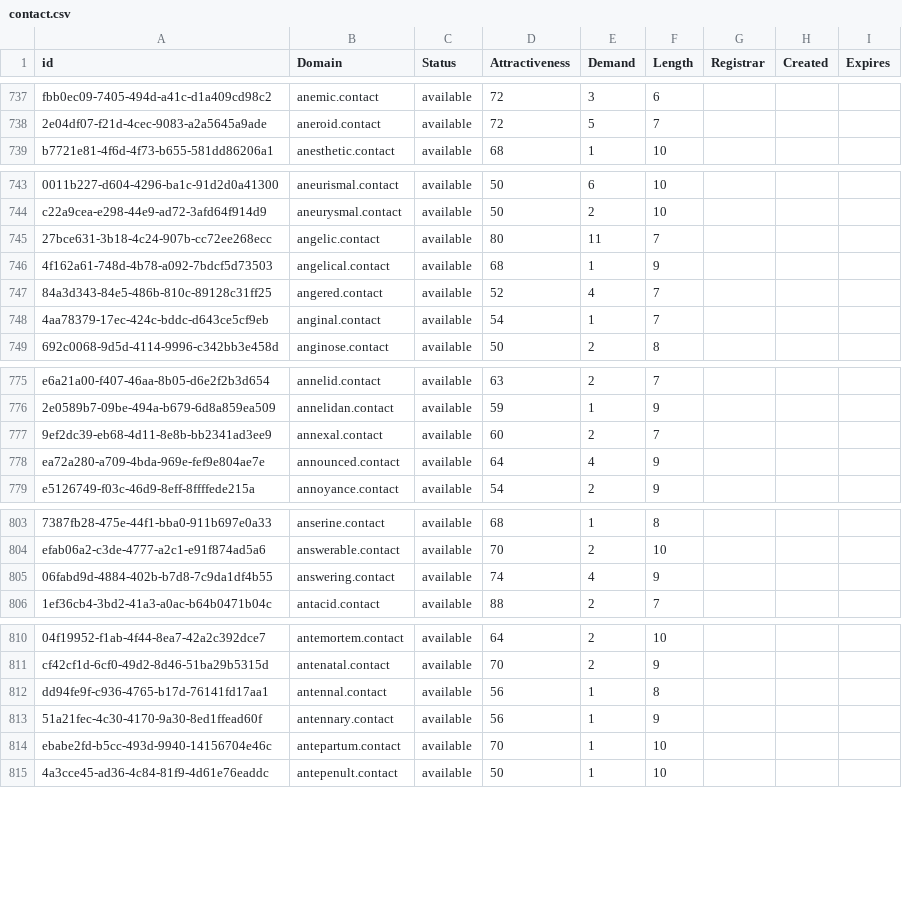
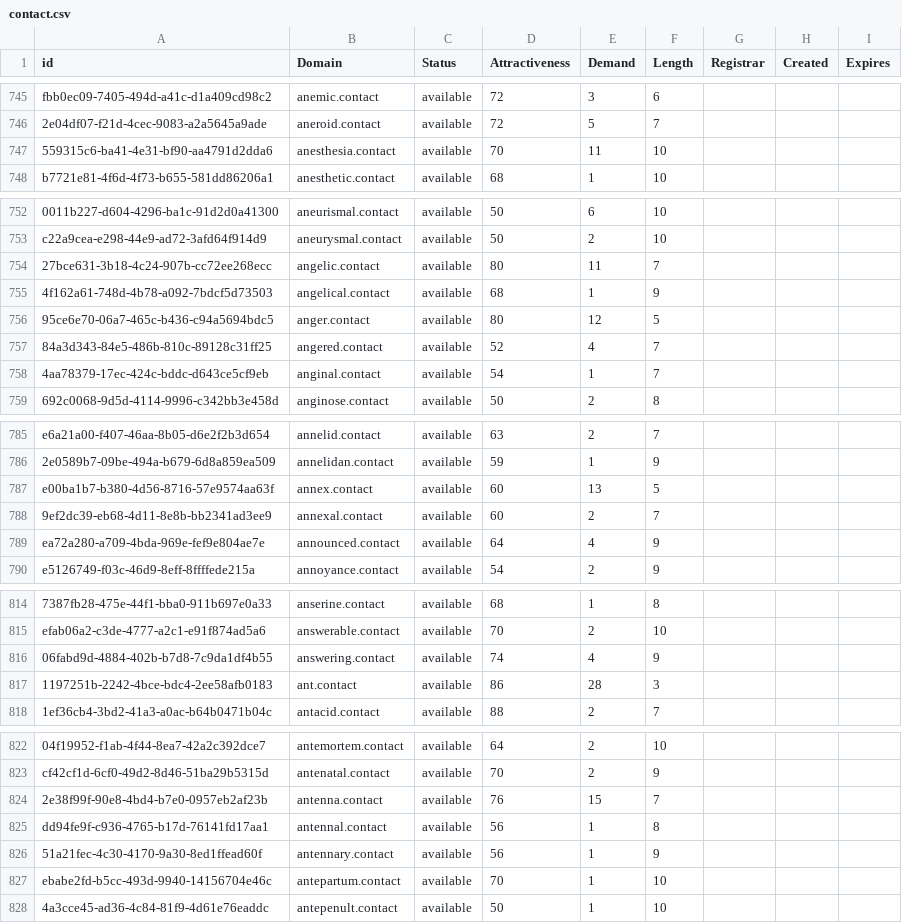
Before and after one commit to UniqueDomains/contact-oneword-domains, a CSV file: contact.csv, drawn as a sheet; only a part is shown, gaps mark what is left out; the diff covers the shown part only; the diff names each change by its address in the sheet, - before the commit and + after, or states it on an @@ line.

```diff
--- a/contact.csv
+++ b/contact.csv
+row 747: 559315c6-ba41-4e31-bf90-aa4791d2dda6 | anesthesia.contact | available | 70 | 11 | 10
+row 756: 95ce6e70-06a7-465c-b436-c94a5694bdc5 | anger.contact | available | 80 | 12 | 5
+row 787: e00ba1b7-b380-4d56-8716-57e9574aa63f | annex.contact | available | 60 | 13 | 5
+row 817: 1197251b-2242-4bce-bdc4-2ee58afb0183 | ant.contact | available | 86 | 28 | 3
+row 824: 2e38f99f-90e8-4bd4-b7e0-0957eb2af23b | antenna.contact | available | 76 | 15 | 7
```
Also changed, not shown: 24 added rows and 4 edited cells elsewhere in this file, 2 other files.
